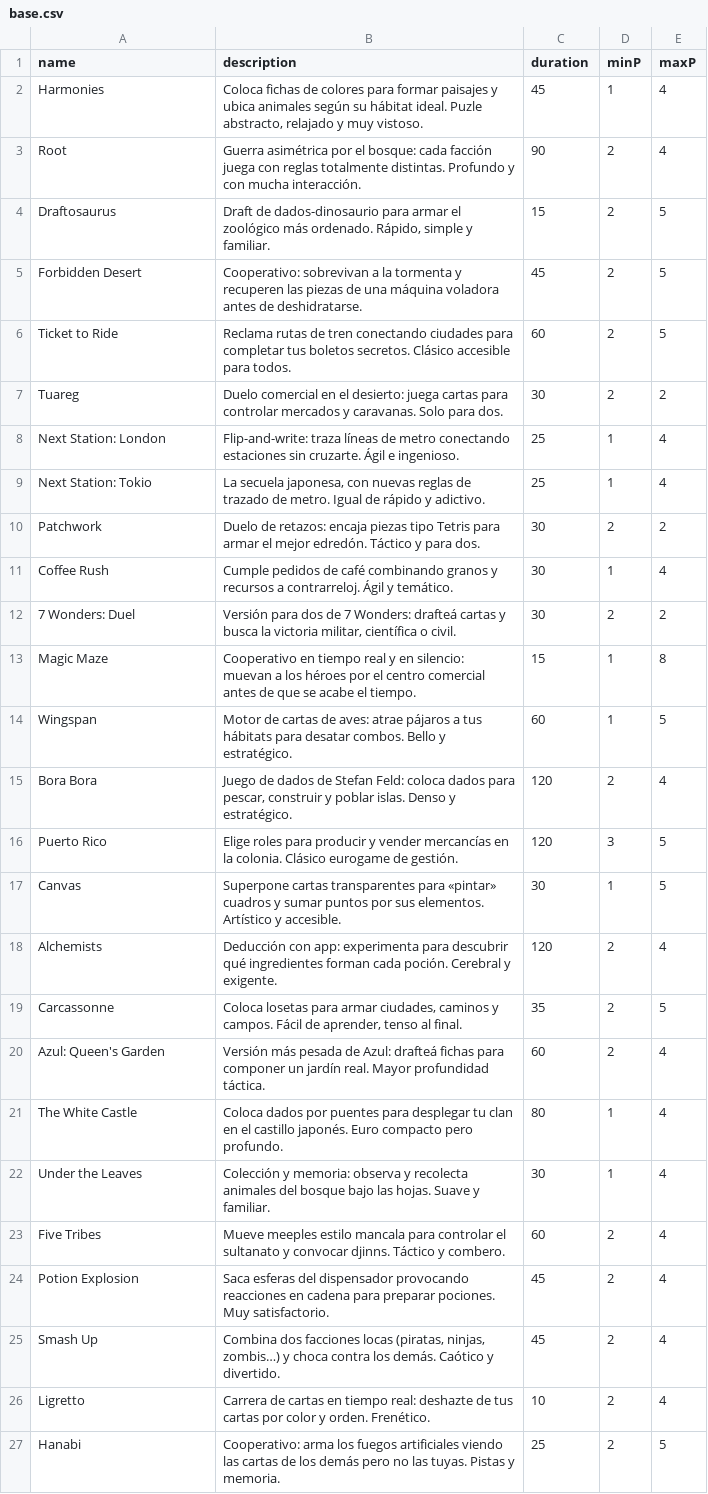
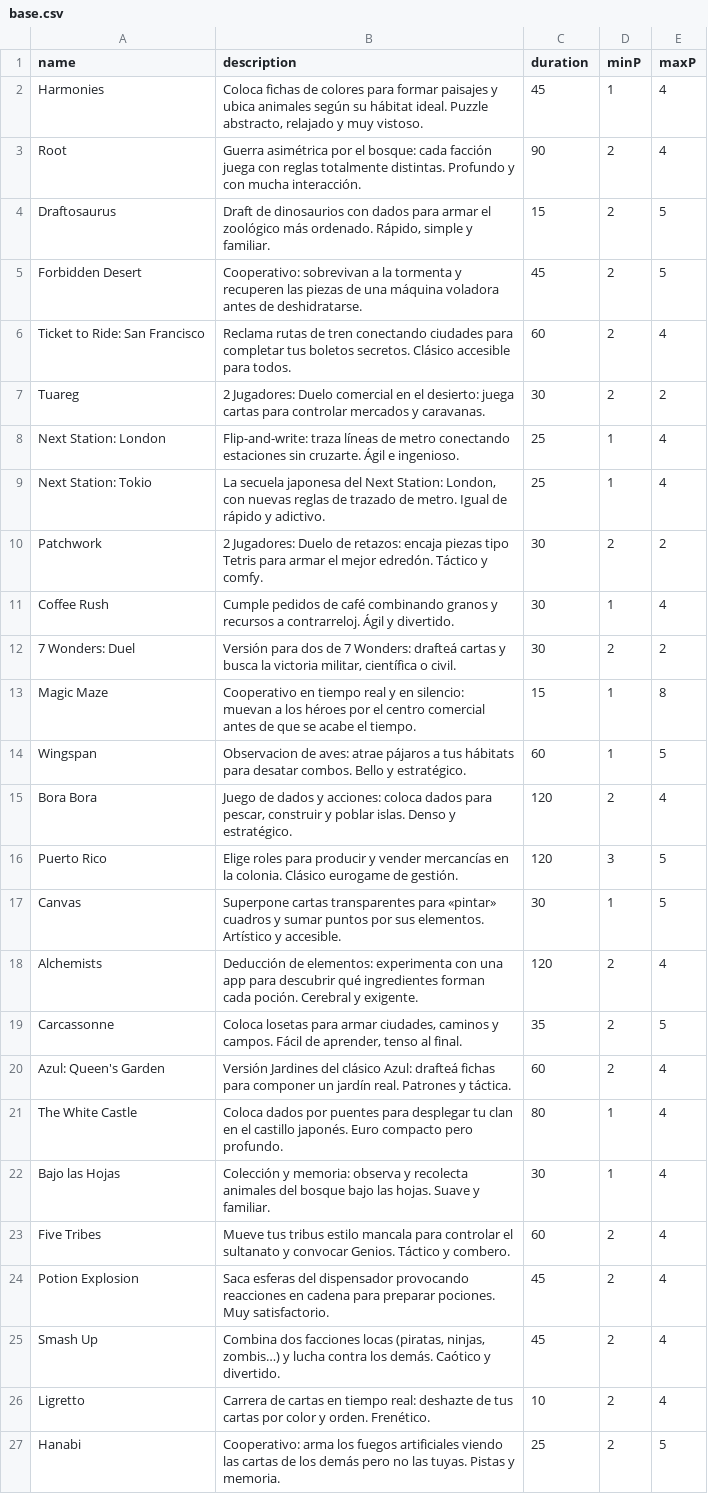
Before and after one commit to Glis/game_swipe, a CSV file: base.csv, drawn as a sheet; only a part is shown; the diff covers the shown part only.

Commit message:
Add: game text small edits

```diff
--- a/base.csv
+++ b/base.csv
@@ -1,26 +1,26 @@
 name,description,duration,minP,maxP
-Harmonies,"Coloca fichas de colores para formar paisajes y ubica animales según su hábitat ideal. Puzle abstracto, relajado y muy vistoso.",45,1,4
+Harmonies,"Coloca fichas de colores para formar paisajes y ubica animales según su hábitat ideal. Puzzle abstracto, relajado y muy vistoso.",45,1,4
 Root,"Guerra asimétrica por el bosque: cada facción juega con reglas totalmente distintas. Profundo y con mucha interacción.",90,2,4
-Draftosaurus,"Draft de dados-dinosaurio para armar el zoológico más ordenado. Rápido, simple y familiar.",15,2,5
+Draftosaurus,"Draft de dinosaurios con dados para armar el zoológico más ordenado. Rápido, simple y familiar.",15,2,5
 Forbidden Desert,"Cooperativo: sobrevivan a la tormenta y recuperen las piezas de una máquina voladora antes de deshidratarse.",45,2,5
-Ticket to Ride,"Reclama rutas de tren conectando ciudades para completar tus boletos secretos. Clásico accesible para todos.",60,2,5
-Tuareg,"Duelo comercial en el desierto: juega cartas para controlar mercados y caravanas. Solo para dos.",30,2,2
+Ticket to Ride: San Francisco,"Reclama rutas de tren conectando ciudades para completar tus boletos secretos. Clásico accesible para todos.",60,2,4
+Tuareg,"2 Jugadores: Duelo comercial en el desierto: juega cartas para controlar mercados y caravanas.",30,2,2
 Next Station: London,"Flip-and-write: traza líneas de metro conectando estaciones sin cruzarte. Ágil e ingenioso.",25,1,4
-Next Station: Tokio,"La secuela japonesa, con nuevas reglas de trazado de metro. Igual de rápido y adictivo.",25,1,4
-Patchwork,"Duelo de retazos: encaja piezas tipo Tetris para armar el mejor edredón. Táctico y para dos.",30,2,2
-Coffee Rush,"Cumple pedidos de café combinando granos y recursos a contrarreloj. Ágil y temático.",30,1,4
+Next Station: Tokio,"La secuela japonesa del Next Station: London, con nuevas reglas de trazado de metro. Igual de rápido y adictivo.",25,1,4
+Patchwork,"2 Jugadores: Duelo de retazos: encaja piezas tipo Tetris para armar el mejor edredón. Táctico y comfy.",30,2,2
+Coffee Rush,"Cumple pedidos de café combinando granos y recursos a contrarreloj. Ágil y divertido.",30,1,4
 7 Wonders: Duel,"Versión para dos de 7 Wonders: drafteá cartas y busca la victoria militar, científica o civil.",30,2,2
 Magic Maze,"Cooperativo en tiempo real y en silencio: muevan a los héroes por el centro comercial antes de que se acabe el tiempo.",15,1,8
-Wingspan,"Motor de cartas de aves: atrae pájaros a tus hábitats para desatar combos. Bello y estratégico.",60,1,5
-Bora Bora,"Juego de dados de Stefan Feld: coloca dados para pescar, construir y poblar islas. Denso y estratégico.",120,2,4
+Wingspan,"Observacion de aves: atrae pájaros a tus hábitats para desatar combos. Bello y estratégico.",60,1,5
+Bora Bora,"Juego de dados y acciones: coloca dados para pescar, construir y poblar islas. Denso y estratégico.",120,2,4
 Puerto Rico,"Elige roles para producir y vender mercancías en la colonia. Clásico eurogame de gestión.",120,3,5
 Canvas,"Superpone cartas transparentes para «pintar» cuadros y sumar puntos por sus elementos. Artístico y accesible.",30,1,5
-Alchemists,"Deducción con app: experimenta para descubrir qué ingredientes forman cada poción. Cerebral y exigente.",120,2,4
+Alchemists,"Deducción de elementos: experimenta con una app para descubrir qué ingredientes forman cada poción. Cerebral y exigente.",120,2,4
 Carcassonne,"Coloca losetas para armar ciudades, caminos y campos. Fácil de aprender, tenso al final.",35,2,5
-Azul: Queen's Garden,"Versión más pesada de Azul: drafteá fichas para componer un jardín real. Mayor profundidad táctica.",60,2,4
+Azul: Queen's Garden,"Versión Jardines del clásico Azul: drafteá fichas para componer un jardín real. Patrones y táctica.",60,2,4
 The White Castle,"Coloca dados por puentes para desplegar tu clan en el castillo japonés. Euro compacto pero profundo.",80,1,4
-Under the Leaves,"Colección y memoria: observa y recolecta animales del bosque bajo las hojas. Suave y familiar.",30,1,4
-Five Tribes,"Mueve meeples estilo mancala para controlar el sultanato y convocar djinns. Táctico y combero.",60,2,4
+Bajo las Hojas,"Colección y memoria: observa y recolecta animales del bosque bajo las hojas. Suave y familiar.",30,1,4
+Five Tribes,"Mueve tus tribus estilo mancala para controlar el sultanato y convocar Genios. Táctico y combero.",60,2,4
 Potion Explosion,"Saca esferas del dispensador provocando reacciones en cadena para preparar pociones. Muy satisfactorio.",45,2,4
-Smash Up,"Combina dos facciones locas (piratas, ninjas, zombis…) y choca contra los demás. Caótico y divertido.",45,2,4
+Smash Up,"Combina dos facciones locas (piratas, ninjas, zombis…) y lucha contra los demás. Caótico y divertido.",45,2,4
 Ligretto,"Carrera de cartas en tiempo real: deshazte de tus cartas por color y orden. Frenético.",10,2,4
```
Also changed, not shown: 1 edited cell elsewhere in this file.
